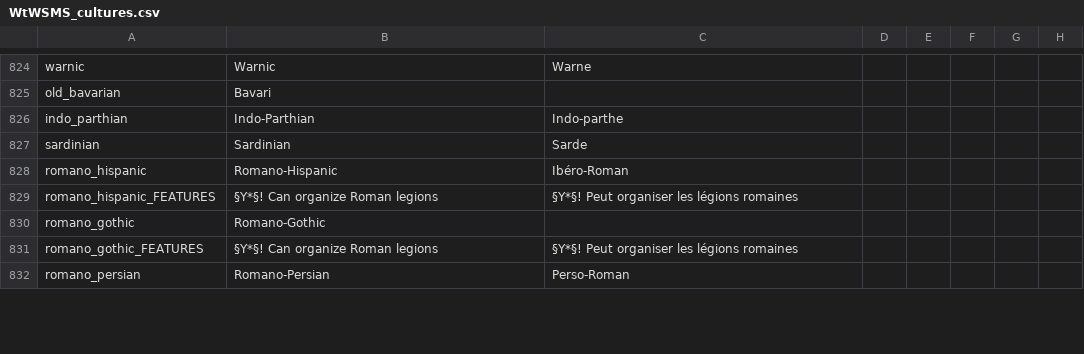
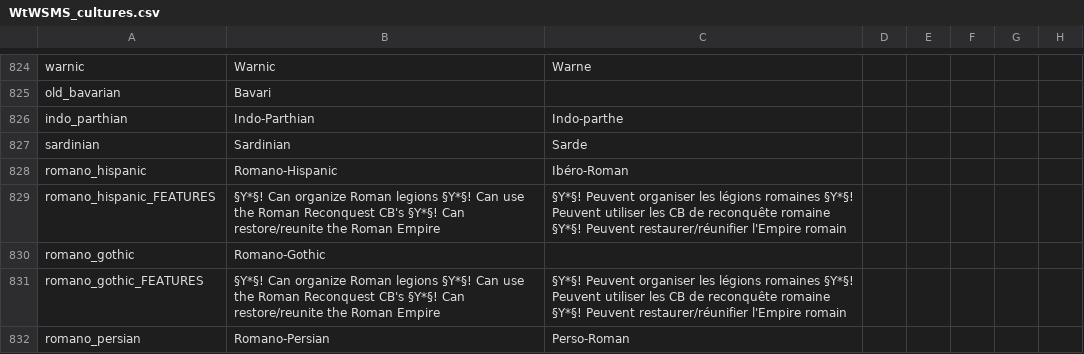
Before and after one commit to loup99/WtWSMS, a CSV file: WTWSMS/localisation/WtWSMS_cultures.csv, drawn as a sheet; only a part is shown, gaps mark what is left out; the diff covers the shown part only; the diff names each change by its address in the sheet, - before the commit and + after, or states it on an @@ line.

Commit message:
Additions to Roman Restoration
Tested and fixed a few issues with the Roman Restoration as well as
added some things that I thought/Romulien recommended, like the features
in localization, a ChangeLog entry, an attempt at making it so that it
destroys the empire titles if the Roman Empire is restored and a
hopefully better localisation.

```diff
--- a/WTWSMS/localisation/WtWSMS_cultures.csv
+++ b/WTWSMS/localisation/WtWSMS_cultures.csv
-B829: …Roman legions
+B829: …Roman legions §Y*§! Can use the Roman Reconquest CB's §Y*§! Can restore/reunite the Roman Empire
-C829: §Y*§! Peut organiser les légions romaines
+C829: §Y*§! Peuvent organiser les légions romaines §Y*§! Peuvent utiliser les CB de reconquête romaine §Y*§! Peuvent restaurer/réunifier l'Empire romain
-B831: …Roman legions
+B831: …Roman legions §Y*§! Can use the Roman Reconquest CB's §Y*§! Can restore/reunite the Roman Empire
-C831: §Y*§! Peut organiser les légions romaines
+C831: §Y*§! Peuvent organiser les légions romaines §Y*§! Peuvent utiliser les CB de reconquête romaine §Y*§! Peuvent restaurer/réunifier l'Empire romain
```
Also changed, not shown: 40 edited cells elsewhere in this file, WTWSMS/localisation/WtWSMS_decisions.csv, WTWSMS/localisation/WtWSMS_events.csv, 7 other files.
